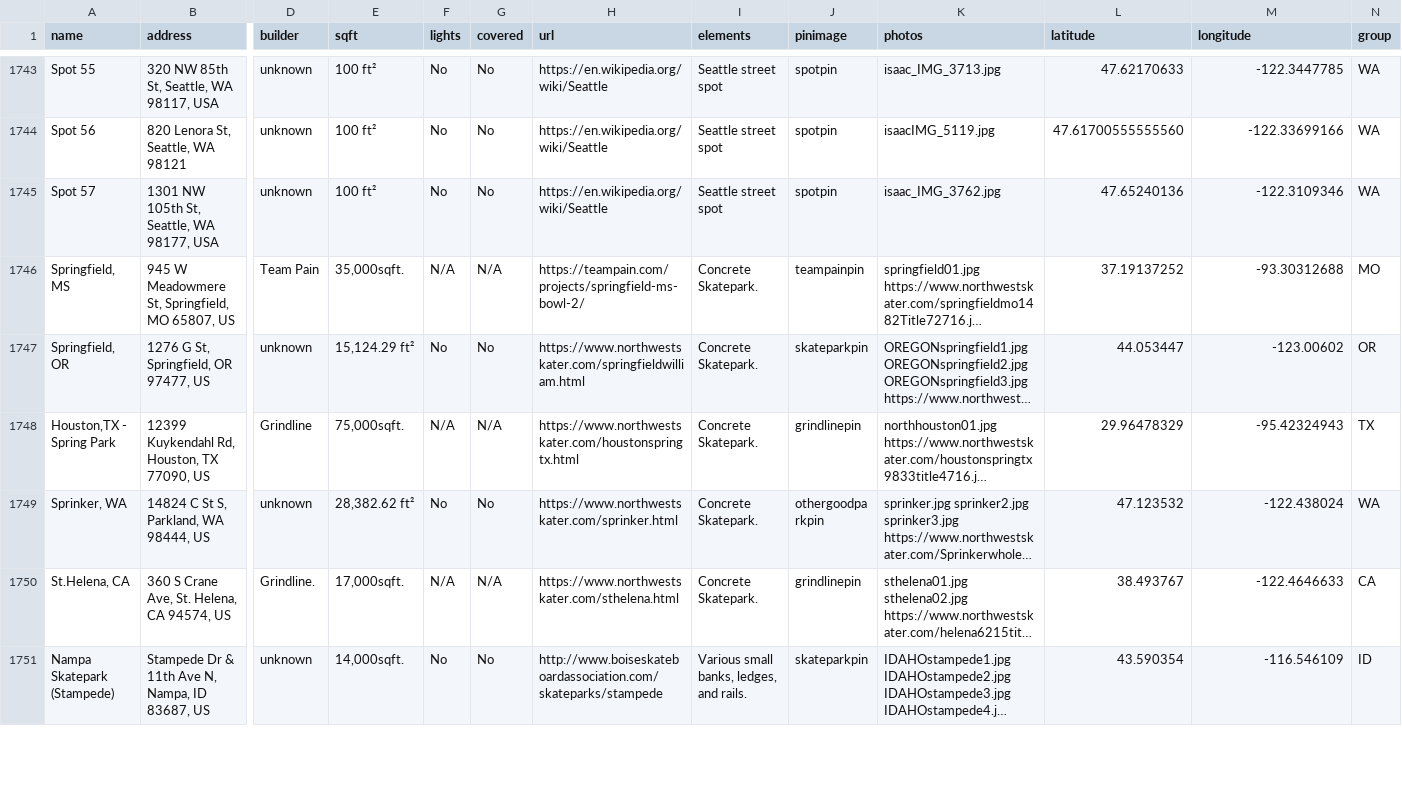
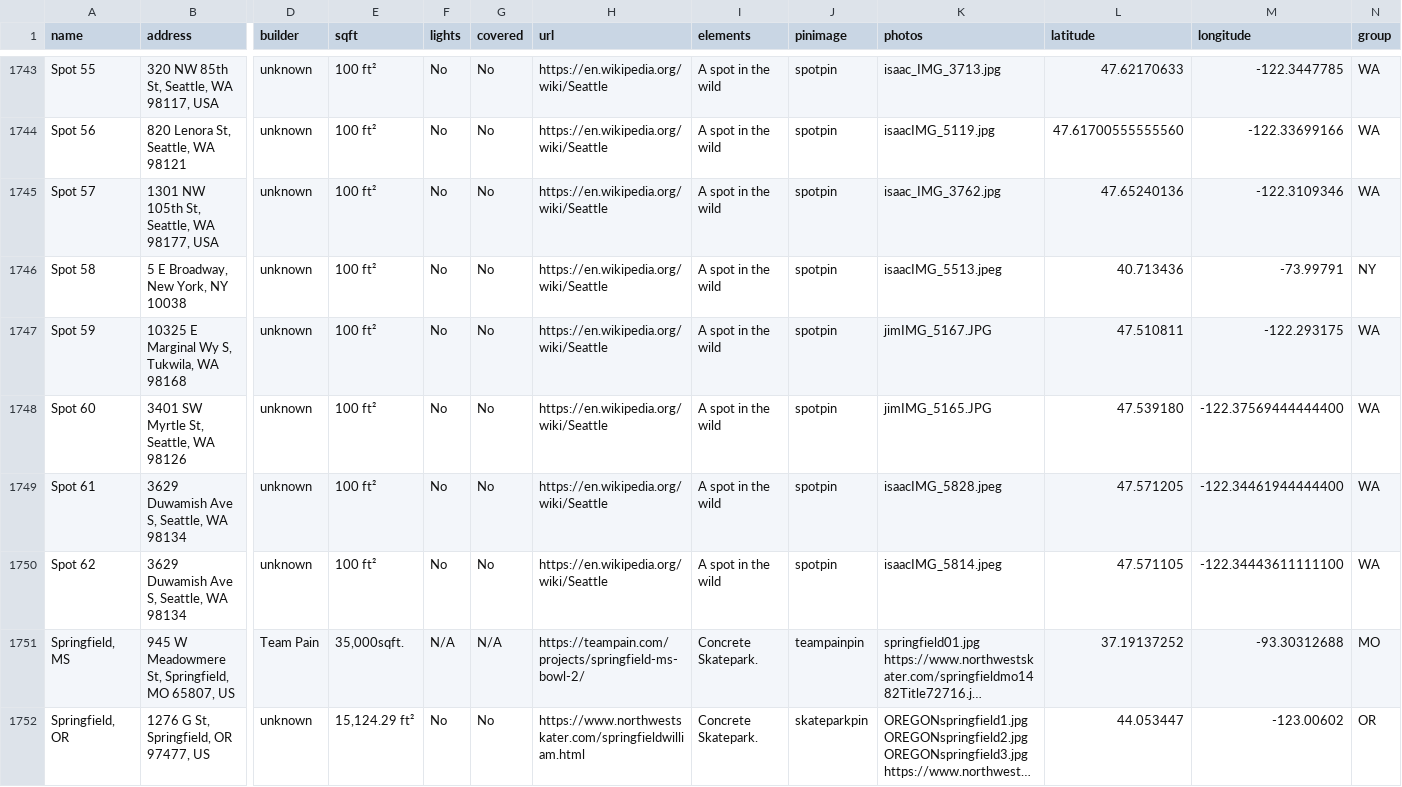
Before and after one commit to jaemzware/skatecreteordie, a CSV file: DATA/skateparkdata.csv, drawn as a sheet; only a part is shown, gaps mark what is left out; the shorter side is filled out with more unchanged rows; long unchanged cells end in …; rows hold the shown columns only; the diff covers the shown part only; the diff names each change by its address in the sheet, - before the commit and + after, or states it on an @@ line.

Commit message:
5 new street spots

```diff
--- a/DATA/skateparkdata.csv
+++ b/DATA/skateparkdata.csv
-I1743:I1745 (elements): Seattle street spot
+I1743:I1745 (elements): A spot in the wild
+row 1746: Spot 58 | 5 E Broadway, New York, NY 10038 | unknown | 100 ft² | No | No | https://en.wikipedia.org/wiki/Seattle | A spot in the wild | spotpin | isaacIMG_5513.jpeg | 40.713436 | -73.99791 | NY
+row 1747: Spot 59 | 10325 E Marginal Wy S, Tukwila, WA 98168 | unknown | 100 ft² | No | No | https://en.wikipedia.org/wiki/Seattle | A spot in the wild | spotpin | jimIMG_5167.JPG | 47.510811 | -122.293175 | WA
+row 1748: Spot 60 | 3401 SW Myrtle St, Seattle, WA 98126 | unknown | 100 ft² | No | No | https://en.wikipedia.org/wiki/Seattle | A spot in the wild | spotpin | jimIMG_5165.JPG | 47.539180 | -122.37569444444400 | WA
+row 1749: Spot 61 | 3629 Duwamish Ave S, Seattle, WA 98134 | unknown | 100 ft² | No | No | https://en.wikipedia.org/wiki/Seattle | A spot in the wild | spotpin | isaacIMG_5828.jpeg | 47.571205 | -122.34461944444400 | WA
+row 1750: Spot 62 | 3629 Duwamish Ave S, Seattle, WA 98134 | unknown | 100 ft² | No | No | https://en.wikipedia.org/wiki/Seattle | A spot in the wild | spotpin | isaacIMG_5814.jpeg | 47.571105 | -122.34443611111100 | WA
```
Also changed, not shown: 54 edited cells elsewhere in this file, 1 other file.
